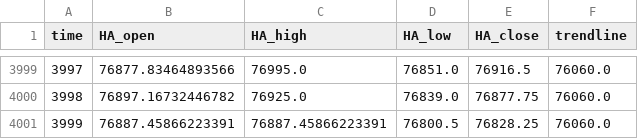
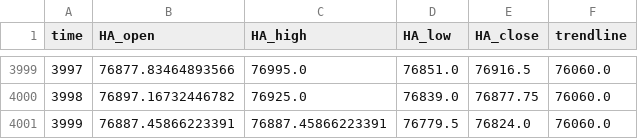
Before and after one commit to shirishaardak/python_crypto_bot, a CSV file: data/price_trend_strategy/BTCUSD_processed.csv, drawn as a sheet; only a part is shown, gaps mark what is left out.

Commit message:
auto update

```diff
--- a/data/price_trend_strategy/BTCUSD_processed.csv
+++ b/data/price_trend_strategy/BTCUSD_processed.csv
@@ -4000,2 +4000,2 @@ time,HA_open,HA_high,HA_low,HA_close,trendline
 3998,76897.16732446782,76925.0,76839.0,76877.75,76060.0
-3999,76887.45866223391,76887.45866223391,76800.5,76828.25,76060.0
+3999,76887.45866223391,76887.45866223391,76779.5,76824.0,76060.0
```
